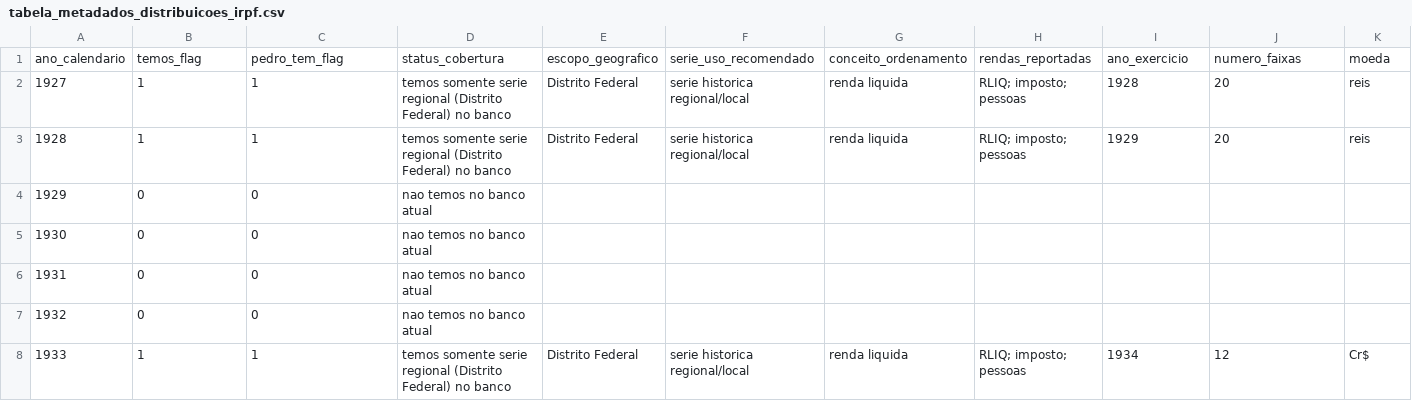
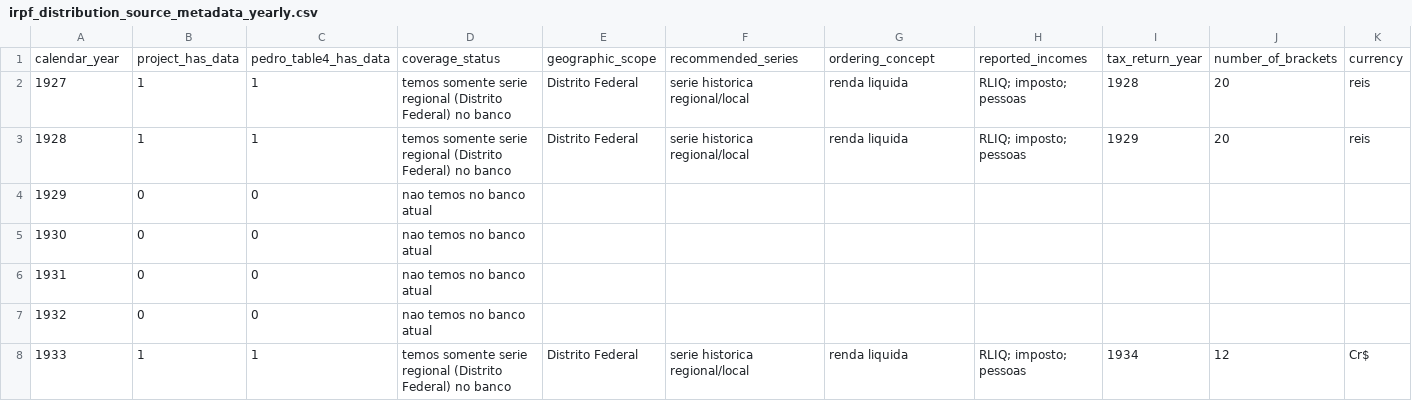
Before and after one commit to Brunoverso/irpf-metadados-distribuicao-renda, a CSV file: data/trusted/irpf_distribution_source_metadata_yearly.csv (was data/tabela_metadados_distribuicoes_irpf.csv), drawn as a sheet; only a part is shown; removed rows and columns are numbered as before the commit, all else as after; rows hold the shown columns only; the diff names each change by its address in the sheet, - before the commit and + after, or states it on an @@ line.

Commit message:
chore: [IRPF] reorganize research repository

```diff
--- a/data/tabela_metadados_distribuicoes_irpf.csv
+++ b/data/trusted/irpf_distribution_source_metadata_yearly.csv
-row 1: ano_calendario | temos_flag | pedro_tem_flag | status_cobertura | escopo_geografico | serie_uso_recomendado | conceito_ordenamento | rendas_reportadas | ano_exercicio | numero_faixas | moeda
+row 1: calendar_year | project_has_data | pedro_table4_has_data | coverage_status | geographic_scope | recommended_series | ordering_concept | reported_incomes | tax_return_year | number_of_brackets | currency
```
Also changed, not shown: outputs/metadata/tables/irpf_distribution_metadata_reference_table.csv, 18 other files.
